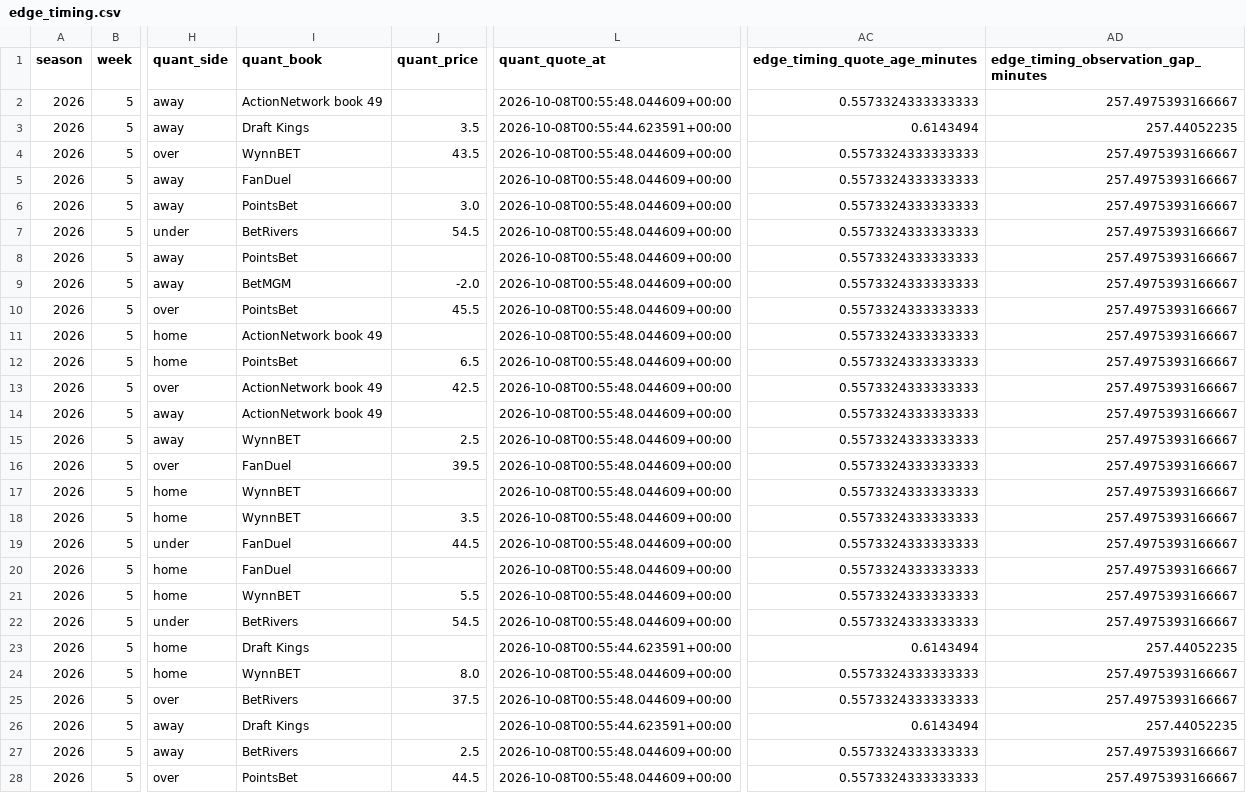
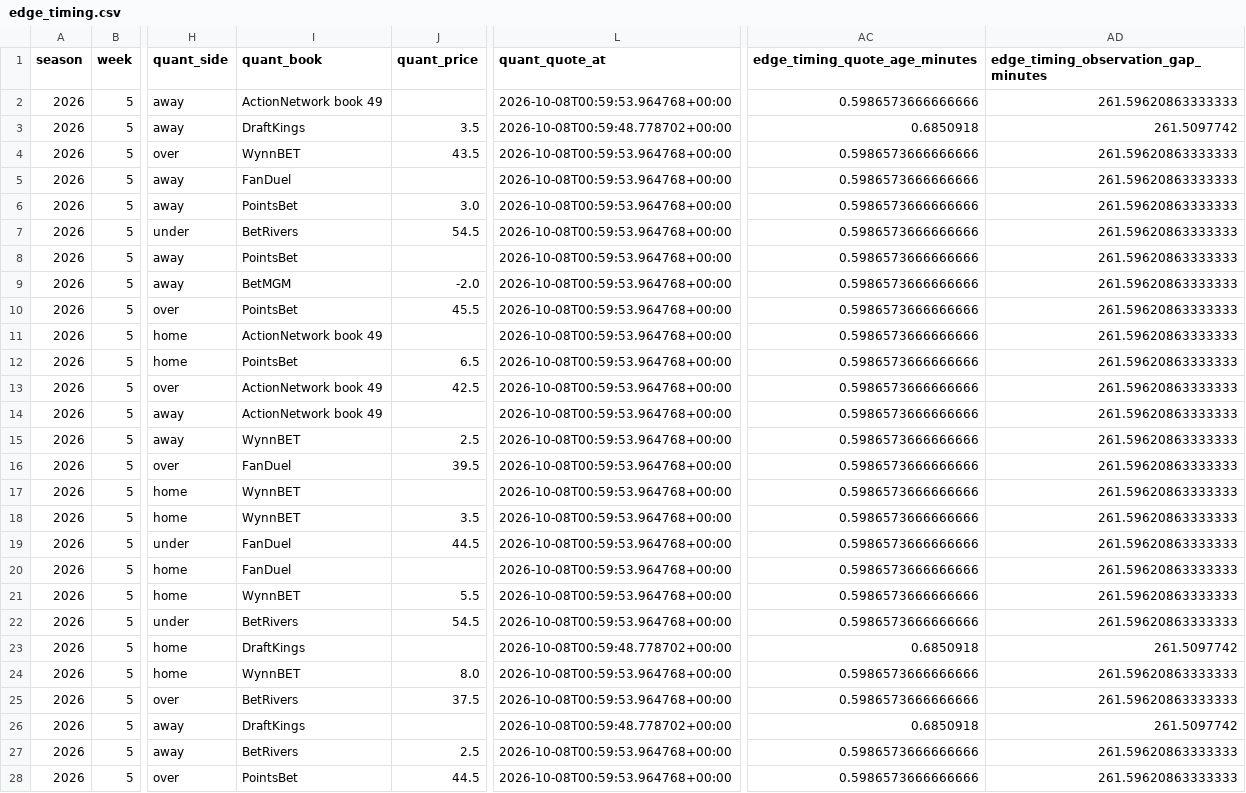
Before and after one commit to konnorharbin-star/harbin-nfl-analytics, a CSV file: docs/edge_timing.csv, drawn as a sheet; only a part is shown, gaps mark what is left out; the diff covers the shown part only; the diff names each change by its address in the sheet, - before the commit and + after, or states it on an @@ line.

```diff
--- a/docs/edge_timing.csv
+++ b/docs/edge_timing.csv
-L2 (quant_quote_at): 2026-10-08T00:55:48.044609+00:00
+L2 (quant_quote_at): 2026-10-08T00:59:53.964768+00:00
-AC2 (edge_timing_quote_age_minutes): 0.5573324333333333
+AC2 (edge_timing_quote_age_minutes): 0.5986573666666666
-AD2: 257.4975393166667
+AD2: 261.59620863333333
-I3 (quant_book): Draft Kings
+I3 (quant_book): DraftKings
-L3 (quant_quote_at): 2026-10-08T00:55:44.623591+00:00
+L3 (quant_quote_at): 2026-10-08T00:59:48.778702+00:00
-AC3 (edge_timing_quote_age_minutes): 0.6143494
+AC3 (edge_timing_quote_age_minutes): 0.6850918
-AD3: 257.44052235
+AD3: 261.5097742
-L4:L22 (quant_quote_at): 2026-10-08T00:55:48.044609+00:00
+L4:L22 (quant_quote_at): 2026-10-08T00:59:53.964768+00:00
-AC4:AC22 (edge_timing_quote_age_minutes): 0.5573324333333333
+AC4:AC22 (edge_timing_quote_age_minutes): 0.5986573666666666
-AD4:AD22: 257.4975393166667
+AD4:AD22: 261.59620863333333
-I23 (quant_book): Draft Kings
+I23 (quant_book): DraftKings
-L23 (quant_quote_at): 2026-10-08T00:55:44.623591+00:00
+L23 (quant_quote_at): 2026-10-08T00:59:48.778702+00:00
-AC23 (edge_timing_quote_age_minutes): 0.6143494
+AC23 (edge_timing_quote_age_minutes): 0.6850918
-AD23: 257.44052235
+AD23: 261.5097742
-L24:L25 (quant_quote_at): 2026-10-08T00:55:48.044609+00:00
+L24:L25 (quant_quote_at): 2026-10-08T00:59:53.964768+00:00
-AC24:AC25 (edge_timing_quote_age_minutes): 0.5573324333333333
+AC24:AC25 (edge_timing_quote_age_minutes): 0.5986573666666666
-AD24:AD25: 257.4975393166667
+AD24:AD25: 261.59620863333333
-I26 (quant_book): Draft Kings
+I26 (quant_book): DraftKings
-L26 (quant_quote_at): 2026-10-08T00:55:44.623591+00:00
+L26 (quant_quote_at): 2026-10-08T00:59:48.778702+00:00
-AC26 (edge_timing_quote_age_minutes): 0.6143494
+AC26 (edge_timing_quote_age_minutes): 0.6850918
-AD26: 257.44052235
+AD26: 261.5097742
-L27:L28 (quant_quote_at): 2026-10-08T00:55:48.044609+00:00
+L27:L28 (quant_quote_at): 2026-10-08T00:59:53.964768+00:00
-AC27:AC28 (edge_timing_quote_age_minutes): 0.5573324333333333
+AC27:AC28 (edge_timing_quote_age_minutes): 0.5986573666666666
-AD27:AD28: 257.4975393166667
+AD27:AD28: 261.59620863333333
```
Also changed, not shown: 55 edited cells elsewhere in this file, docs/edge_exclusions.csv, docs/edge_priority.csv, 37 other files.
